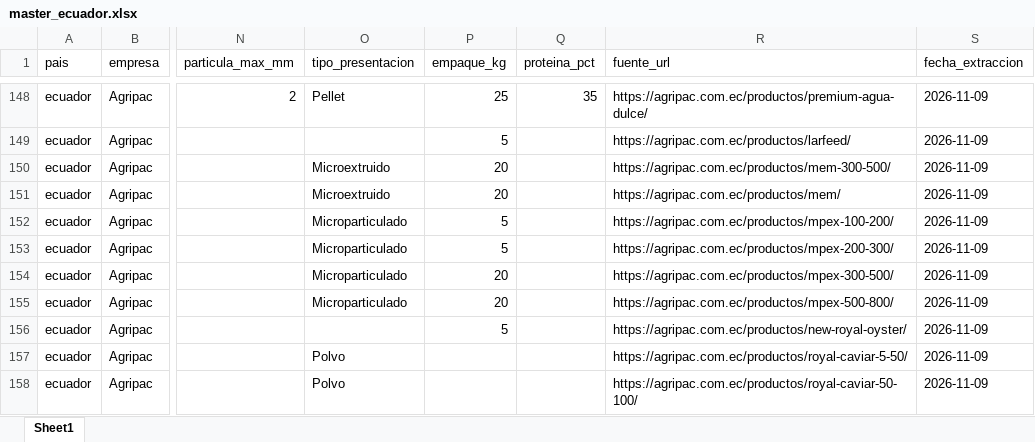
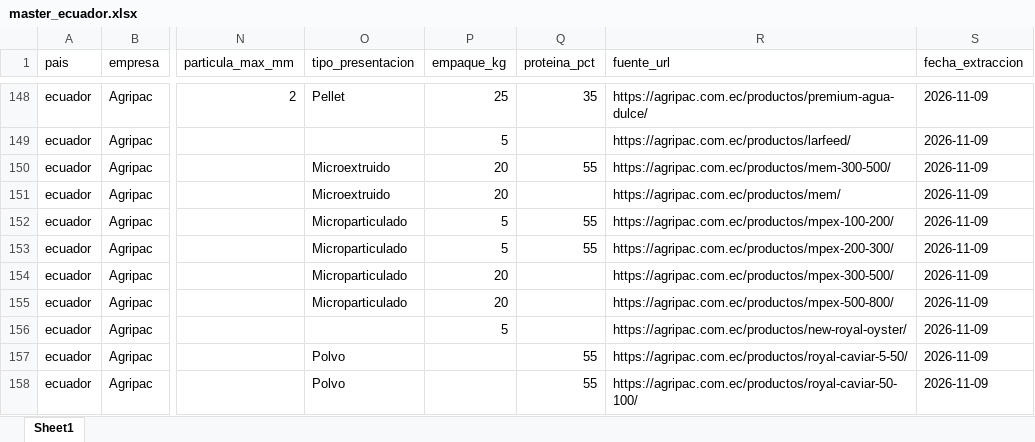
Before and after one commit to kelvin10457/web_scrapping_competence_sk, an Excel workbook: data/processed/ecuador/master_ecuador.xlsx, sheet Sheet1, drawn as a sheet; only a part is shown, gaps mark what is left out; values as stored, in another font and other column widths than the file's, no borders; the diff covers the shown part only; the diff names each change by its address in the sheet, - before the commit and + after, or states it on an @@ line.

```diff
--- a/data/processed/ecuador/master_ecuador.xlsx (sheet Sheet1)
+++ b/data/processed/ecuador/master_ecuador.xlsx (sheet Sheet1)
-Q150 (proteina_pct): (empty)
+Q150 (proteina_pct): 55
-Q152:Q153 (proteina_pct): (empty)
+Q152:Q153 (proteina_pct): 55
-Q157:Q158 (proteina_pct): (empty)
+Q157:Q158 (proteina_pct): 55
```
Also changed, not shown: 3 added rows and 4 edited cells elsewhere in this sheet, data/master.xlsx, data/powerbi/ecuador/Agripac.xlsx, 55 other files.
